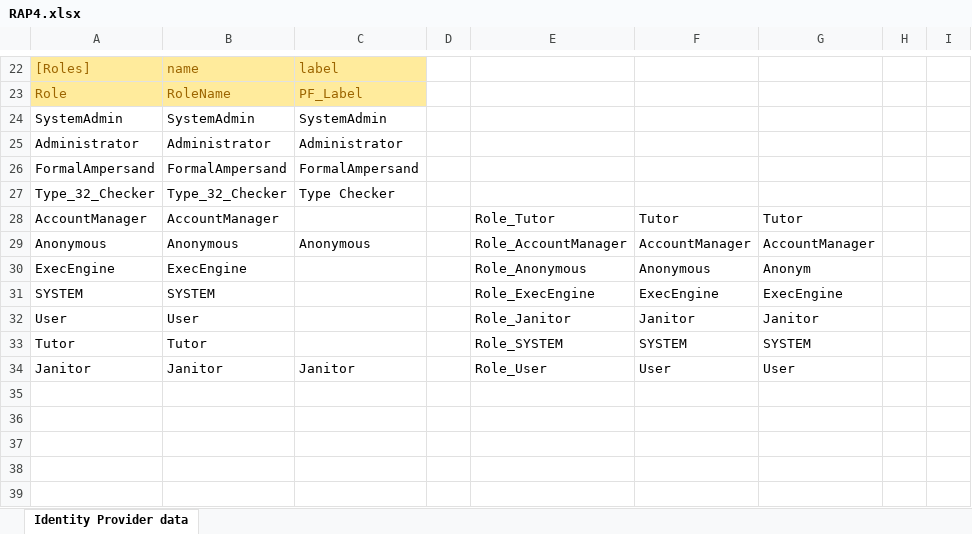
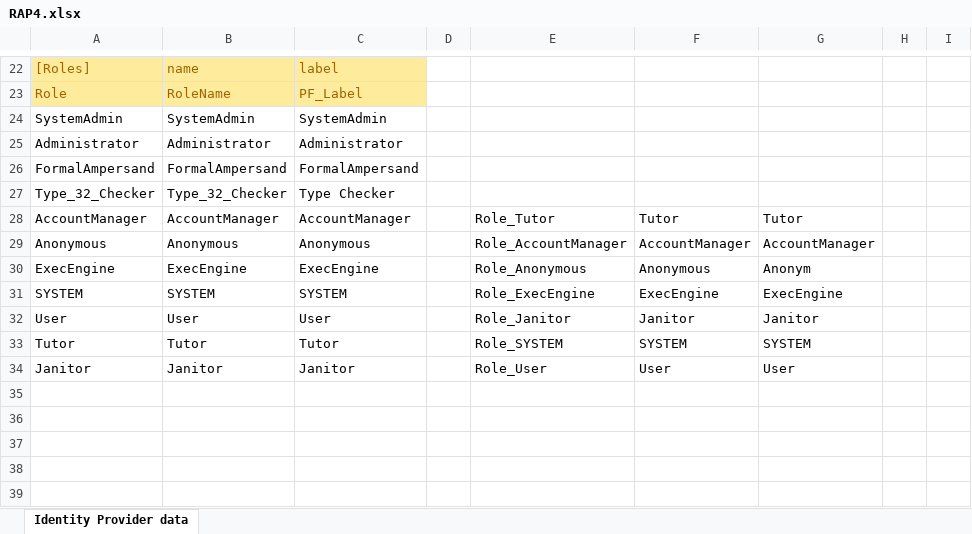
Before and after one commit to AmpersandTarski/RAP, an Excel workbook: RAP4/src/RAP4.xlsx, sheet Identity Provider data, drawn as a sheet; only a part is shown, gaps mark what is left out; values as stored, in another font and other column widths than the file's, no borders; the diff names each change by its address in the sheet, - before the commit and + after, or states it on an @@ line.

Commit message:
Add labels for newly added roles

```diff
--- a/RAP4/src/RAP4.xlsx (sheet Identity Provider data)
+++ b/RAP4/src/RAP4.xlsx (sheet Identity Provider data)
-C28: (empty)
+C28: AccountManager
-C30: (empty)
+C30: ExecEngine
-C31: (empty)
+C31: SYSTEM
-C32: (empty)
+C32: User
-C33: (empty)
+C33: Tutor
```
